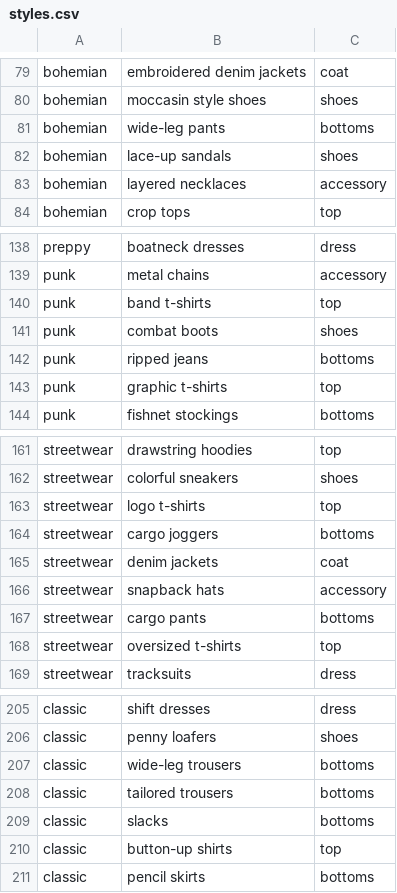
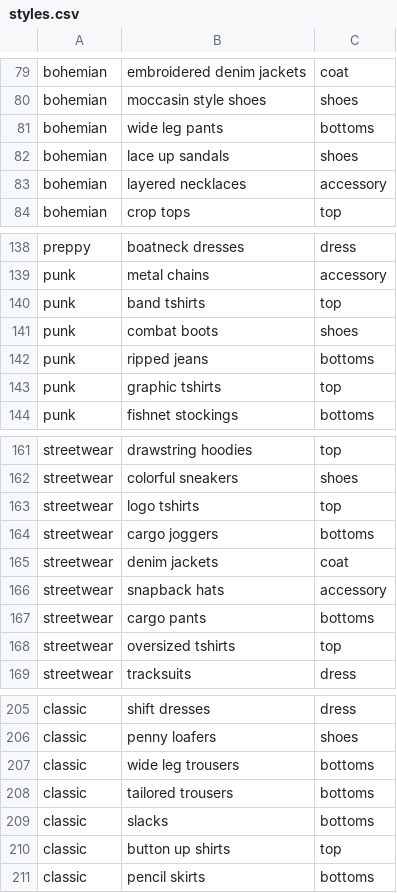
Before and after one commit to Mia703/Becca-Fashion-Chatbot-Repo, a CSV file: main folder/resources/styles.csv, drawn as a sheet; only a part is shown, gaps mark what is left out; the diff covers the shown part only.

```diff
--- a/main folder/resources/styles.csv
+++ b/main folder/resources/styles.csv
@@ -80,4 +80,4 @@ bohemian,embroidered denim jackets,coat
 bohemian,moccasin style shoes,shoes
-bohemian,wide-leg pants,bottoms
-bohemian,lace-up sandals,shoes
+bohemian,wide leg pants,bottoms
+bohemian,lace up sandals,shoes
 bohemian,layered necklaces,accessory
@@ -139,6 +139,6 @@ preppy,boatneck dresses,dress
 punk,metal chains,accessory
-punk,band t-shirts,top
+punk,band tshirts,top
 punk,combat boots,shoes
 punk,ripped jeans,bottoms
-punk,graphic t-shirts,top
+punk,graphic tshirts,top
 punk,fishnet stockings,bottoms
@@ -162,3 +162,3 @@ streetwear,drawstring hoodies,top
 streetwear,colorful sneakers,shoes
-streetwear,logo t-shirts,top
+streetwear,logo tshirts,top
 streetwear,cargo joggers,bottoms
@@ -167,3 +167,3 @@ streetwear,snapback hats,accessory
 streetwear,cargo pants,bottoms
-streetwear,oversized t-shirts,top
+streetwear,oversized tshirts,top
 streetwear,tracksuits,dress
@@ -206,6 +206,6 @@ classic,shift dresses,dress
 classic,penny loafers,shoes
-classic,wide-leg trousers,bottoms
+classic,wide leg trousers,bottoms
 classic,tailored trousers,bottoms
 classic,slacks,bottoms
-classic,button-up shirts,top
+classic,button up shirts,top
 classic,pencil skirts,bottoms
```
Also changed, not shown: 28 edited cells elsewhere in this file, 5 other files.
